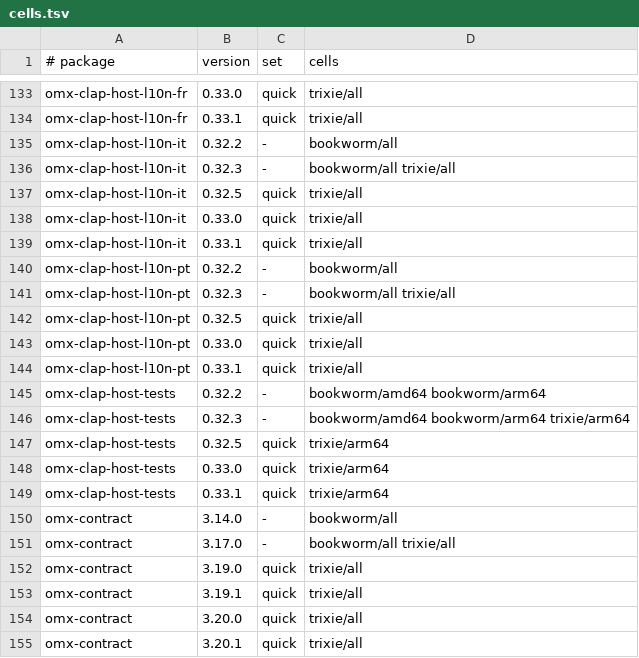
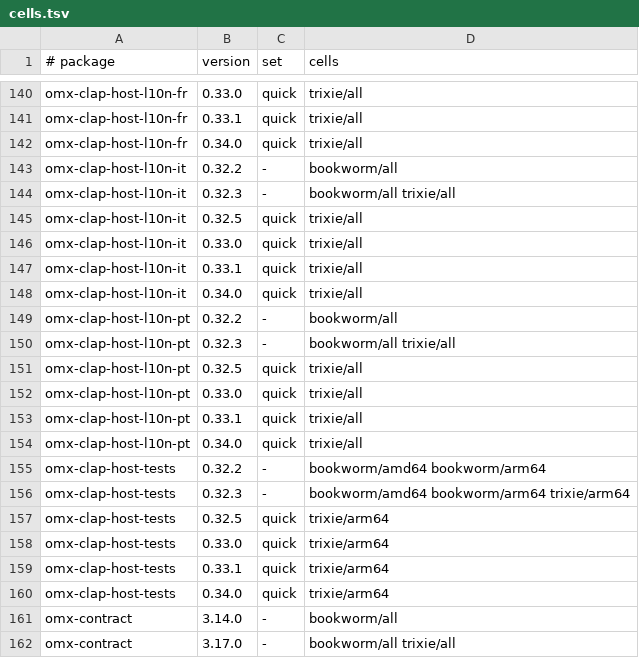
Before and after one commit to Open-Mixer/open-mixer.github.io, a TSV file: deb/cells.tsv, drawn as a sheet; only a part is shown, gaps mark what is left out; the shorter side is filled out with more unchanged rows; the diff covers the shown part only.

Commit message:
deb: publish v0.34.0 (omx-clap-core)

```diff
--- a/deb/cells.tsv
+++ b/deb/cells.tsv
@@ -134,2 +141,3 @@ omx-clap-host-l10n-fr	0.33.0	quick	trixie/all
 omx-clap-host-l10n-fr	0.33.1	quick	trixie/all
+omx-clap-host-l10n-fr	0.34.0	quick	trixie/all
 omx-clap-host-l10n-it	0.32.2	-	bookworm/all
@@ -139,2 +147,3 @@ omx-clap-host-l10n-it	0.33.0	quick	trixie/all
 omx-clap-host-l10n-it	0.33.1	quick	trixie/all
+omx-clap-host-l10n-it	0.34.0	quick	trixie/all
 omx-clap-host-l10n-pt	0.32.2	-	bookworm/all
@@ -144,2 +153,3 @@ omx-clap-host-l10n-pt	0.33.0	quick	trixie/all
 omx-clap-host-l10n-pt	0.33.1	quick	trixie/all
+omx-clap-host-l10n-pt	0.34.0	quick	trixie/all
 omx-clap-host-tests	0.32.2	-	bookworm/amd64 bookworm/arm64
@@ -149,2 +159,3 @@ omx-clap-host-tests	0.33.0	quick	trixie/arm64
 omx-clap-host-tests	0.33.1	quick	trixie/arm64
+omx-clap-host-tests	0.34.0	quick	trixie/arm64
 omx-contract	3.14.0	-	bookworm/all
```
Also changed, not shown: 7 added rows elsewhere in this file, 21 other files.
